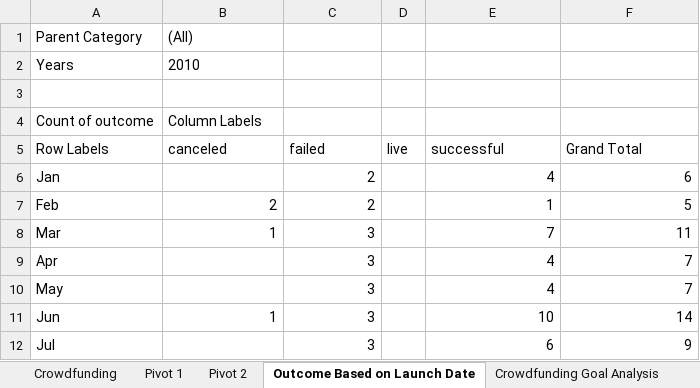
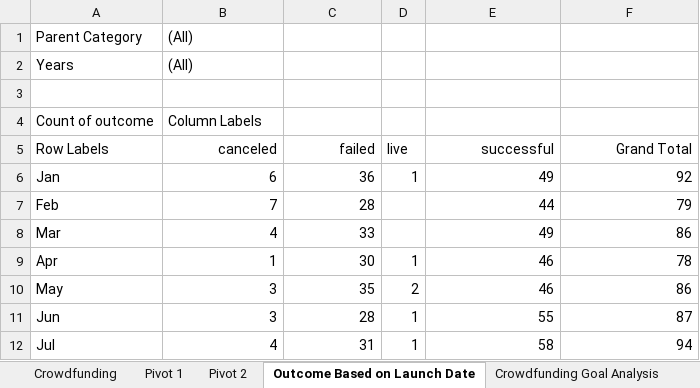
Before and after one commit to purcellcjp/gwu_mod_1_challenge, an Excel workbook: CrowdfundingBook.xlsx, sheet Outcome Based on Launch Date, drawn as a sheet; only a part is shown; values as stored, in another font and other column widths than the file's, no borders; charts and pictures not drawn; the diff covers the shown part only; the diff names each change by its address in the sheet, - before the commit and + after, or states it on an @@ line.

```diff
--- a/CrowdfundingBook.xlsx (sheet Outcome Based on Launch Date)
+++ b/CrowdfundingBook.xlsx (sheet Outcome Based on Launch Date)
-B2 (canceled): 2010
+B2 (canceled): (All)
-B5:C5 alignment: left
+B5:C5 alignment: right
-E5:F5 alignment: left
+E5:F5 alignment: right
-B6 (canceled): (empty)
+B6 (canceled): 6
-C6 (failed): 2
+C6 (failed): 36
-D6 (live): (empty)
+D6 (live): 1
-E6 (successful): 4
+E6 (successful): 49
-F6 (Grand Total): 6
+F6 (Grand Total): 92
-B7 (canceled): 2
+B7 (canceled): 7
-C7 (failed): 2
+C7 (failed): 28
-E7 (successful): 1
+E7 (successful): 44
-F7 (Grand Total): 5
+F7 (Grand Total): 79
-B8 (canceled): 1
+B8 (canceled): 4
-C8 (failed): 3
+C8 (failed): 33
-E8 (successful): 7
+E8 (successful): 49
-F8 (Grand Total): 11
+F8 (Grand Total): 86
-B9 (canceled): (empty)
+B9 (canceled): 1
-C9 (failed): 3
+C9 (failed): 30
-D9 (live): (empty)
+D9 (live): 1
-E9:E10 (successful): 4
+E9:E10 (successful): 46
-F9 (Grand Total): 7
+F9 (Grand Total): 78
-B10 (canceled): (empty)
+B10 (canceled): 3
-C10 (failed): 3
+C10 (failed): 35
-D10 (live): (empty)
+D10 (live): 2
-F10 (Grand Total): 7
+F10 (Grand Total): 86
-B11 (canceled): 1
+B11 (canceled): 3
-C11 (failed): 3
+C11 (failed): 28
-D11:D12 (live): (empty)
+D11:D12 (live): 1
-E11 (successful): 10
+E11 (successful): 55
-F11 (Grand Total): 14
+F11 (Grand Total): 87
-B12 (canceled): (empty)
+B12 (canceled): 4
-C12 (failed): 3
+C12 (failed): 31
-E12 (successful): 6
+E12 (successful): 58
-F12 (Grand Total): 9
+F12 (Grand Total): 94
```
Also changed, not shown: 28 edited cells elsewhere in this sheet, sheet Crowdfunding, sheet Campaign Backers Analysis, sheet Pivot 2, hidden cells, charts or pictures, 1 other file.
